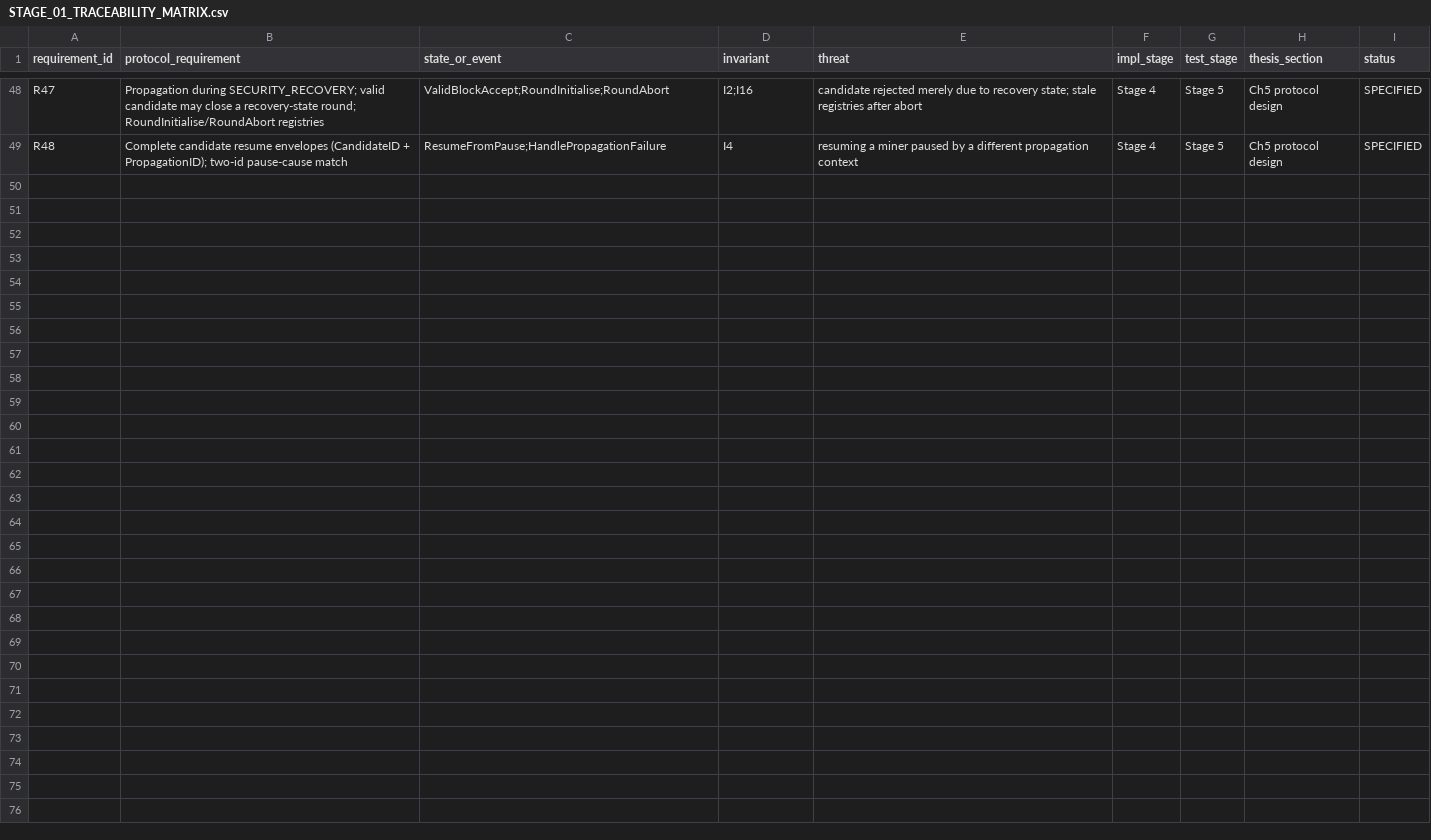
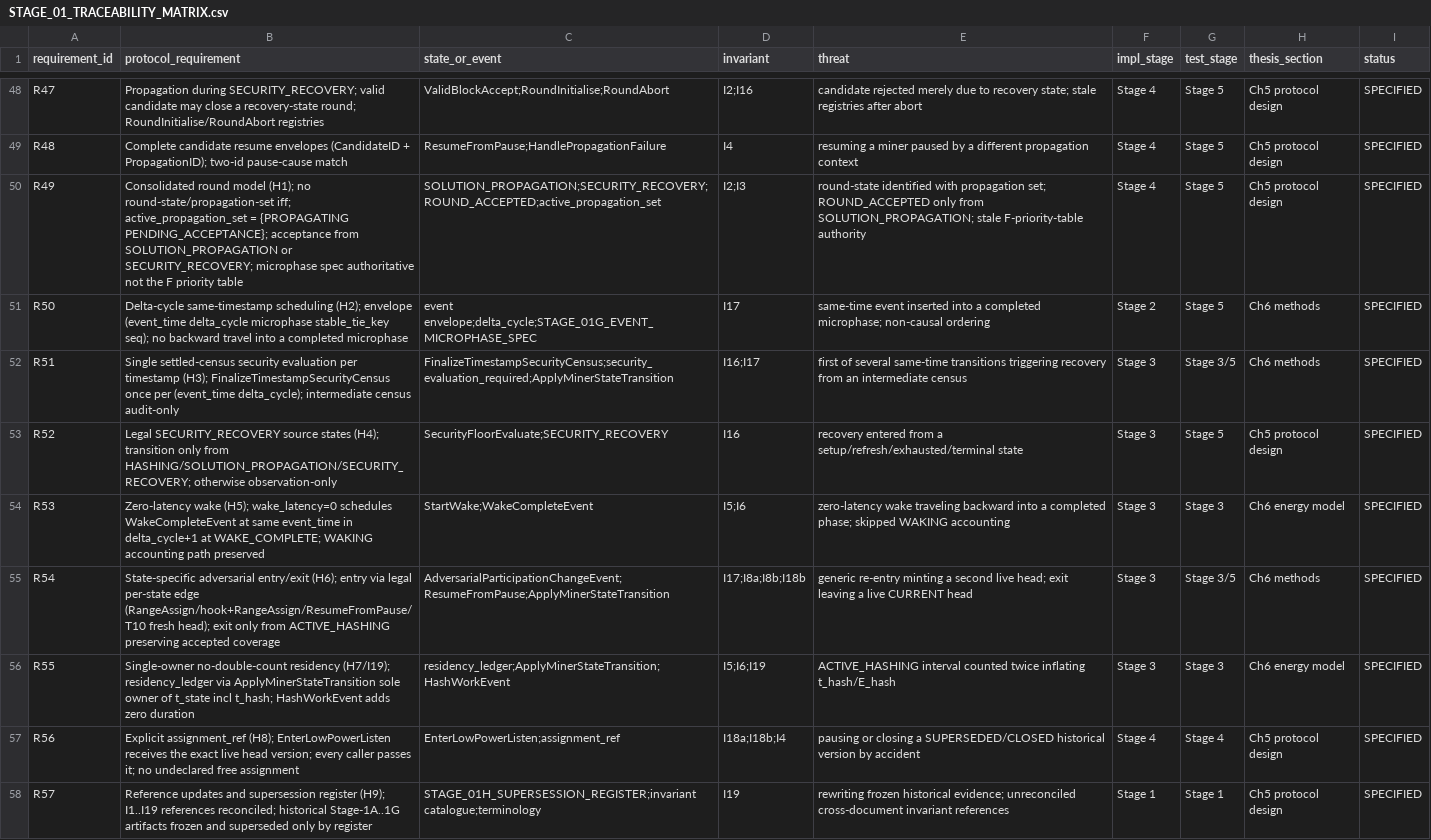
Before and after one commit to raedrasheed/BlockSim-New, a CSV file: docs/thesis_revision_v45/stage_01/STAGE_01_TRACEABILITY_MATRIX.csv, drawn as a sheet; only a part is shown, gaps mark what is left out; the diff names each change by its address in the sheet, - before the commit and + after, or states it on an @@ line.

```diff
--- a/docs/thesis_revision_v45/stage_01/STAGE_01_TRACEABILITY_MATRIX.csv
+++ b/docs/thesis_revision_v45/stage_01/STAGE_01_TRACEABILITY_MATRIX.csv
+row 50: R49 | Consolidated round model (H1); no round-state/propagation-set iff; active_propagation_set = {PROPAGATING PENDING_ACCEPTANCE}; acceptance from SOLUTION_PROPAGATION or SECURITY_RECOVERY; microphase spec authoritative not the F priority table | SOLUTION_PROPAGATION;SECURITY_RECOVERY;ROUND_ACCEPTED;active_propagation_set | I2;I3 | round-state identified with propagation set; ROUND_ACCEPTED only from SOLUTION_PROPAGATION; stale F-priority-table authority | Stage 4 | Stage 5 | Ch5 protocol design | SPECIFIED
+row 51: R50 | Delta-cycle same-timestamp scheduling (H2); envelope (event_time delta_cycle microphase stable_tie_key seq); no backward travel into a completed microphase | event envelope;delta_cycle;STAGE_01G_EVENT_MICROPHASE_SPEC | I17 | same-time event inserted into a completed microphase; non-causal ordering | Stage 2 | Stage 5 | Ch6 methods | SPECIFIED
+row 52: R51 | Single settled-census security evaluation per timestamp (H3); FinalizeTimestampSecurityCensus once per (event_time delta_cycle); intermediate census audit-only | FinalizeTimestampSecurityCensus;security_evaluation_required;ApplyMinerStateTransition | I16;I17 | first of several same-time transitions triggering recovery from an intermediate census | Stage 3 | Stage 3/5 | Ch6 methods | SPECIFIED
+row 53: R52 | Legal SECURITY_RECOVERY source states (H4); transition only from HASHING/SOLUTION_PROPAGATION/SECURITY_RECOVERY; otherwise observation-only | SecurityFloorEvaluate;SECURITY_RECOVERY | I16 | recovery entered from a setup/refresh/exhausted/terminal state | Stage 3 | Stage 5 | Ch5 protocol design | SPECIFIED
+row 54: R53 | Zero-latency wake (H5); wake_latency=0 schedules WakeCompleteEvent at same event_time in delta_cycle+1 at WAKE_COMPLETE; WAKING accounting path preserved | StartWake;WakeCompleteEvent | I5;I6 | zero-latency wake traveling backward into a completed phase; skipped WAKING accounting | Stage 3 | Stage 3 | Ch6 energy model | SPECIFIED
+row 55: R54 | State-specific adversarial entry/exit (H6); entry via legal per-state edge (RangeAssign/hook+RangeAssign/ResumeFromPause/T10 fresh head); exit only from ACTIVE_HASHING preserving accepted coverage | AdversarialParticipationChangeEvent;ResumeFromPause;ApplyMinerStateTransition | I17;I8a;I8b;I18b | generic re-entry minting a second live head; exit leaving a live CURRENT head | Stage 3 | Stage 3/5 | Ch6 methods | SPECIFIED
+row 56: R55 | Single-owner no-double-count residency (H7/I19); residency_ledger via ApplyMinerStateTransition sole owner of t_state incl t_hash; HashWorkEvent adds zero duration | residency_ledger;ApplyMinerStateTransition;HashWorkEvent | I5;I6;I19 | ACTIVE_HASHING interval counted twice inflating t_hash/E_hash | Stage 3 | Stage 3 | Ch6 energy model | SPECIFIED
+row 57: R56 | Explicit assignment_ref (H8); EnterLowPowerListen receives the exact live head version; every caller passes it; no undeclared free assignment | EnterLowPowerListen;assignment_ref | I18a;I18b;I4 | pausing or closing a SUPERSEDED/CLOSED historical version by accident | Stage 4 | Stage 4 | Ch5 protocol design | SPECIFIED
+row 58: R57 | Reference updates and supersession register (H9); I1..I19 references reconciled; historical Stage-1A..1G artifacts frozen and superseded only by register | STAGE_01H_SUPERSESSION_REGISTER;invariant catalogue;terminology | I19 | rewriting frozen historical evidence; unreconciled cross-document invariant references | Stage 1 | Stage 1 | Ch5 protocol design | SPECIFIED
```
Also changed, not shown: 15 other files.
